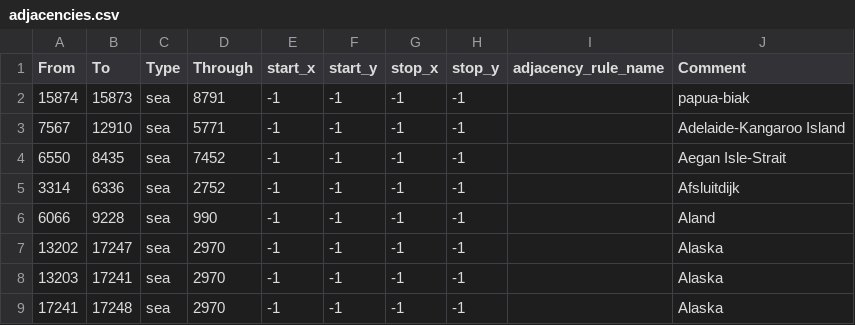
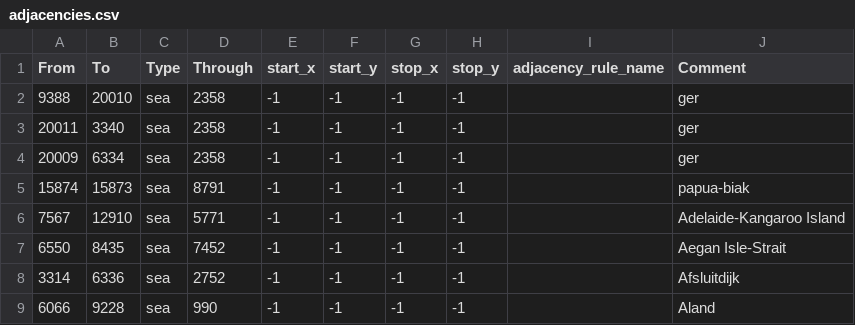
Before and after one commit to Team-APE-RIP/APE, a CSV file: map/adjacencies.csv, drawn as a sheet; only a part is shown; the shorter side is filled out with more unchanged rows.

```diff
--- a/map/adjacencies.csv
+++ b/map/adjacencies.csv
@@ -1,2 +1,5 @@
 From;To;Type;Through;start_x;start_y;stop_x;stop_y;adjacency_rule_name;Comment
+9388;20010;sea;2358;-1;-1;-1;-1;;ger
+20011;3340;sea;2358;-1;-1;-1;-1;;ger
+20009;6334;sea;2358;-1;-1;-1;-1;;ger
 15874;15873;sea;8791;-1;-1;-1;-1;;papua-biak
```
Also changed, not shown: 41 other files.
